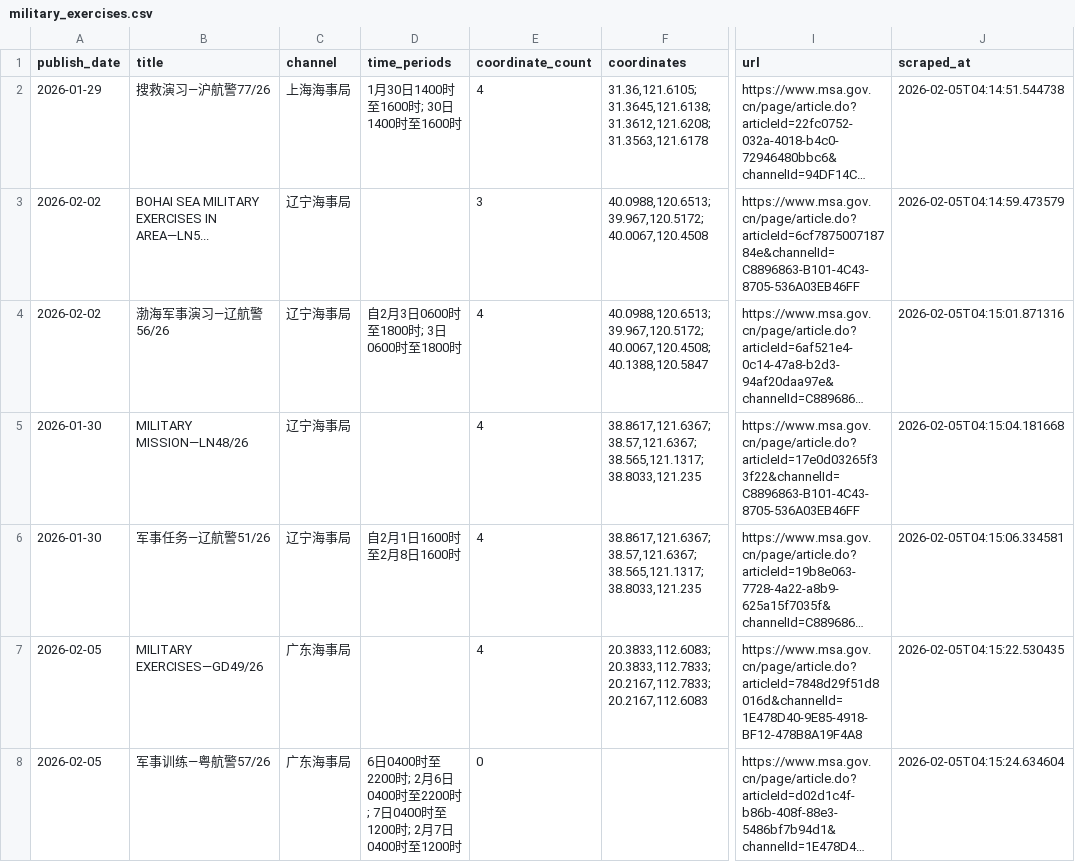
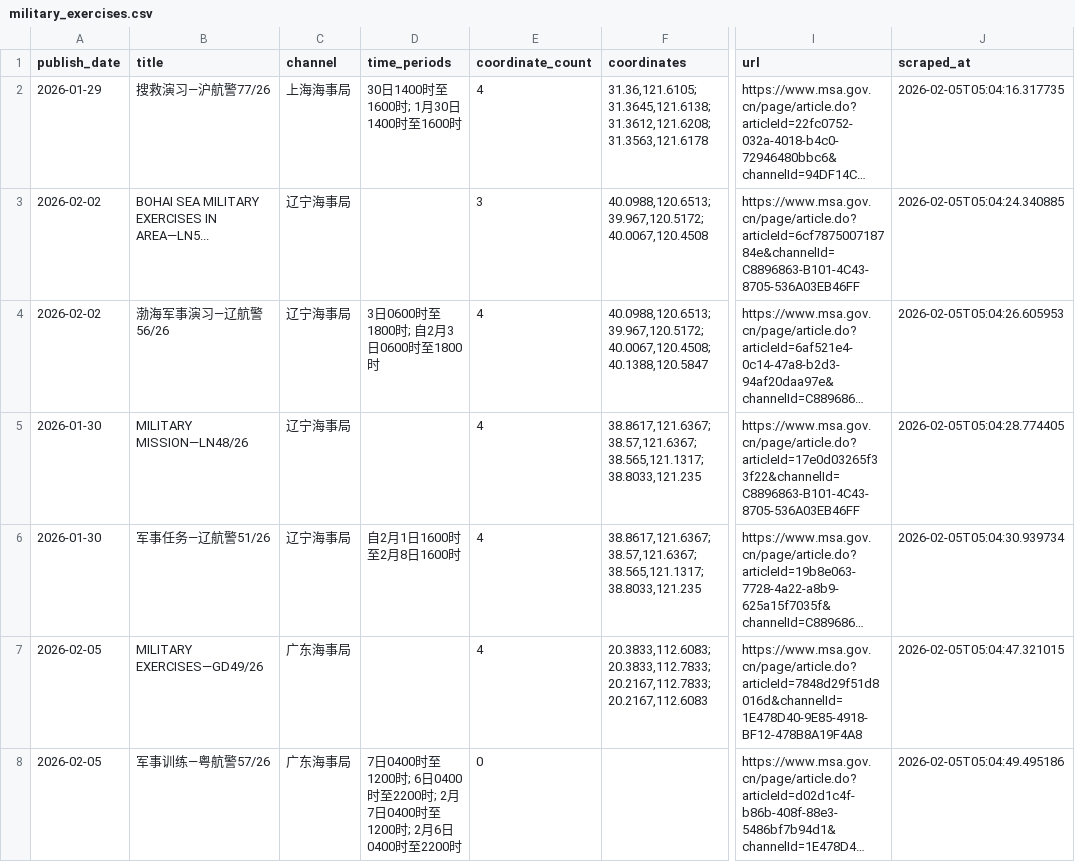
Before and after one commit to s0914712/pla-data-dashboard, a CSV file: data/navigation_warnings/military_exercises.csv, drawn as a sheet; only a part is shown, gaps mark what is left out; long unchanged cells end in …; the diff covers the shown part only; the diff names each change by its address in the sheet, - before the commit and + after, or states it on an @@ line.

```diff
--- a/data/navigation_warnings/military_exercises.csv
+++ b/data/navigation_warnings/military_exercises.csv
-D2 (time_periods): 1月30日1400时至1600时; 30日1400时至1600时
+D2 (time_periods): 30日1400时至1600时; 1月30日1400时至1600时
-J2 (scraped_at): 2026-02-05T04:14:51.544738
+J2 (scraped_at): 2026-02-05T05:04:16.317735
-J3 (scraped_at): 2026-02-05T04:14:59.473579
+J3 (scraped_at): 2026-02-05T05:04:24.340885
-D4 (time_periods): 自2月3日0600时至1800时; 3日0600时至1800时
+D4 (time_periods): 3日0600时至1800时; 自2月3日0600时至1800时
-J4 (scraped_at): 2026-02-05T04:15:01.871316
+J4 (scraped_at): 2026-02-05T05:04:26.605953
-J5 (scraped_at): 2026-02-05T04:15:04.181668
+J5 (scraped_at): 2026-02-05T05:04:28.774405
-J6 (scraped_at): 2026-02-05T04:15:06.334581
+J6 (scraped_at): 2026-02-05T05:04:30.939734
-J7 (scraped_at): 2026-02-05T04:15:22.530435
+J7 (scraped_at): 2026-02-05T05:04:47.321015
-D8 (time_periods): 6日0400时至2200时; 2月6日0400时至2200时; 7日0400时至1200时; 2月7日0400时至1200时
+D8 (time_periods): 7日0400时至1200时; 6日0400时至2200时; 2月7日0400时至1200时; 2月6日0400时至2200时
-J8 (scraped_at): 2026-02-05T04:15:24.634604
+J8 (scraped_at): 2026-02-05T05:04:49.495186
```
Also changed, not shown: 8 edited cells elsewhere in this file, 2 other files.
